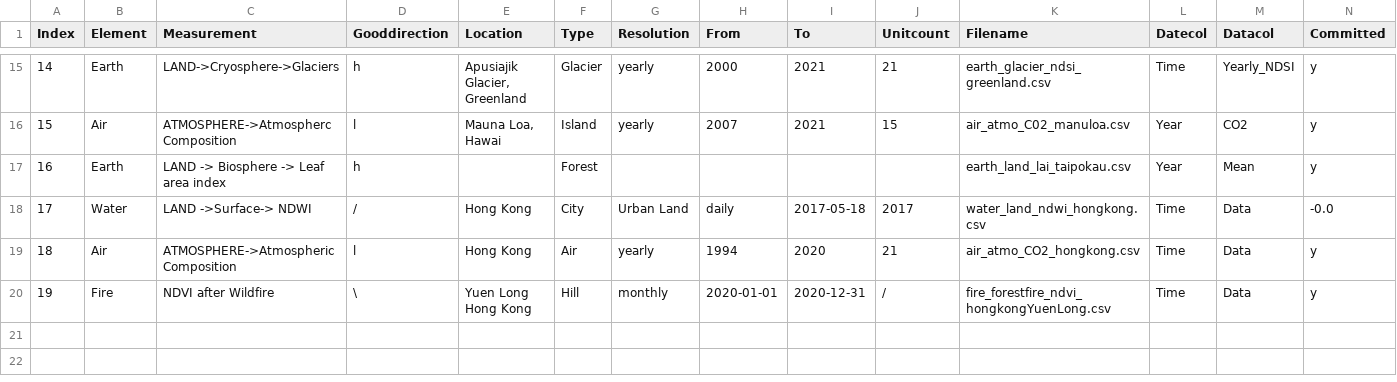
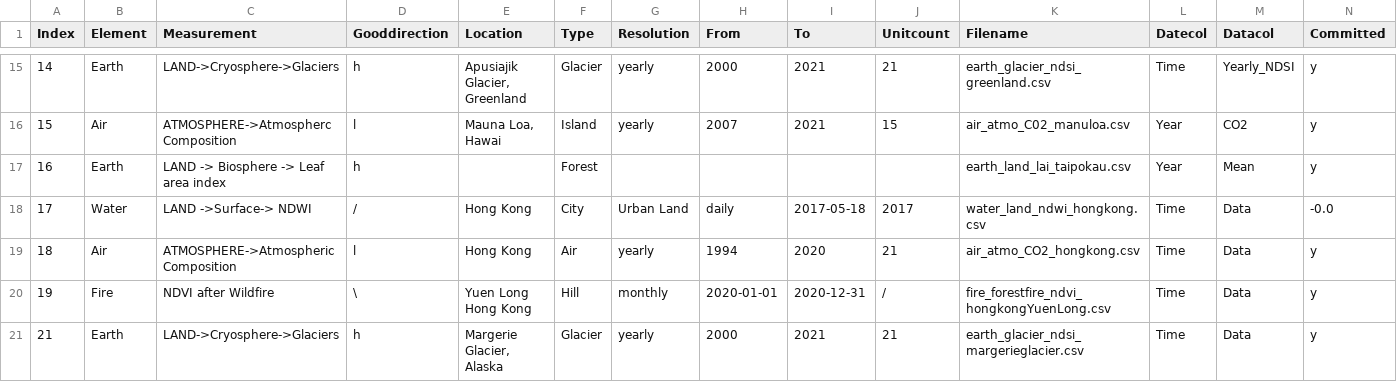
Before and after one commit to merlin-lacuna/stories-from-home-v1, a CSV file: data/metadata.csv, drawn as a sheet; only a part is shown, gaps mark what is left out; rows hold the shown columns only; the diff names each change by its address in the sheet, - before the commit and + after, or states it on an @@ line.

Commit message:
add metadata and yaml

```diff
--- a/data/metadata.csv
+++ b/data/metadata.csv
+row 21: 21 | Earth | LAND->Cryosphere->Glaciers | h | Margerie Glacier, Alaska | Glacier | yearly | 2000 | 2021 | 21 | earth_glacier_ndsi_margerieglacier.csv | Time | Data | y
```
Also changed, not shown: 1 other file.
